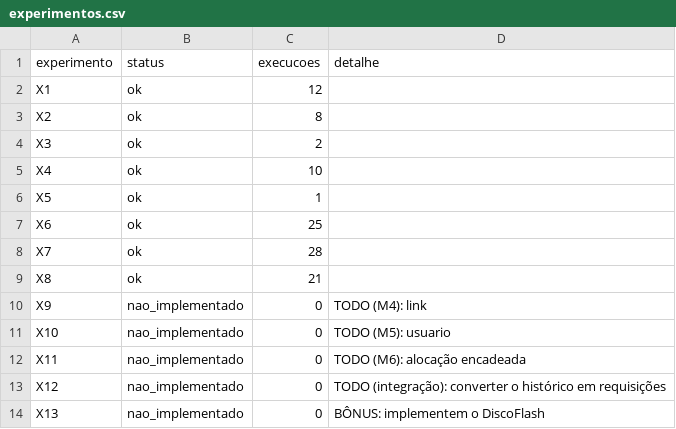
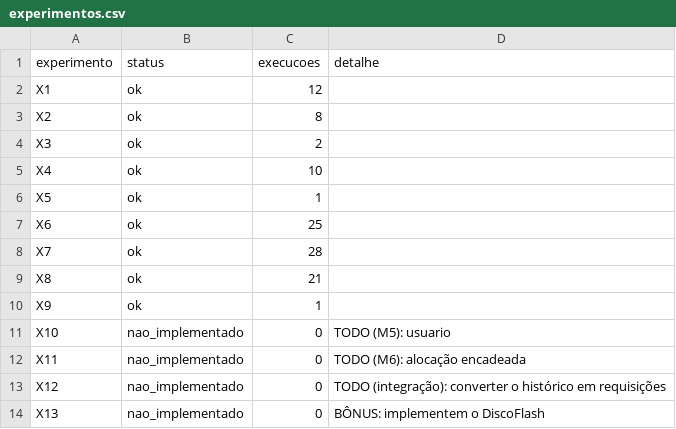
Before and after one commit to joaoWiskow/T2-SISOPE, a CSV file: resultados/experimentos.csv, drawn as a sheet.

```diff
--- a/resultados/experimentos.csv
+++ b/resultados/experimentos.csv
@@ -9,3 +9,3 @@ X7,ok,28,
 X8,ok,21,
-X9,nao_implementado,0,TODO (M4): link
+X9,ok,1,
 X10,nao_implementado,0,TODO (M5): usuario
```
Also changed, not shown: resultados/arquivos.csv, resultados/arquivos_por_operacao.csv, 3 other files.
